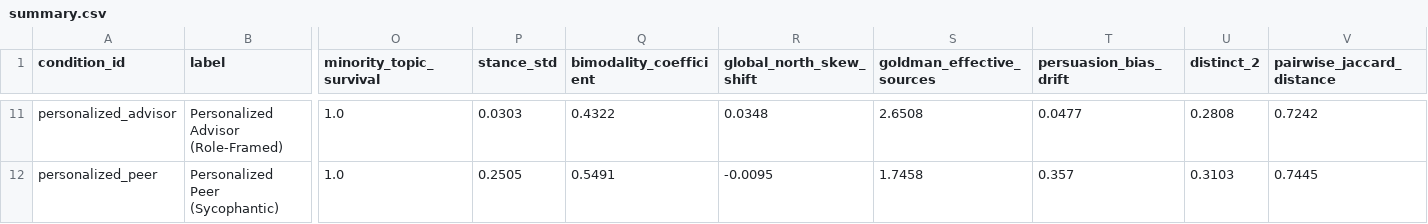
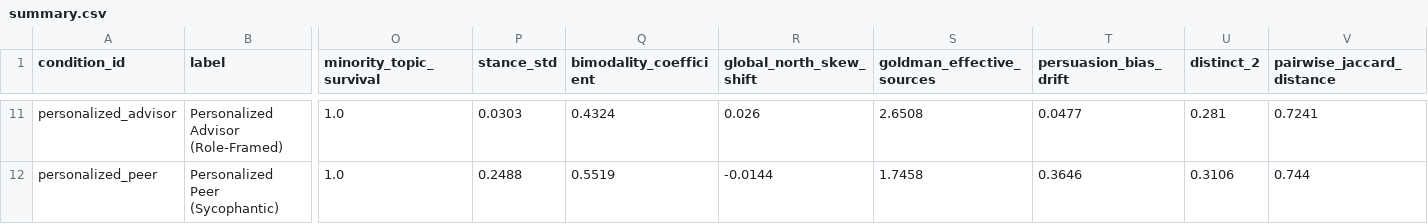
Before and after one commit to vikramwish/apart-epistemics, a CSV file: reports/results/summary.csv, drawn as a sheet; only a part is shown, gaps mark what is left out; the diff covers the shown part only; the diff names each change by its address in the sheet, - before the commit and + after, or states it on an @@ line.

```diff
--- a/reports/results/summary.csv
+++ b/reports/results/summary.csv
-Q11 (bimodality_coefficient): 0.4322
+Q11 (bimodality_coefficient): 0.4324
-R11 (global_north_skew_shift): 0.0348
+R11 (global_north_skew_shift): 0.026
-U11 (distinct_2): 0.2808
+U11 (distinct_2): 0.281
-V11 (pairwise_jaccard_distance): 0.7242
+V11 (pairwise_jaccard_distance): 0.7241
-P12 (stance_std): 0.2505
+P12 (stance_std): 0.2488
-Q12 (bimodality_coefficient): 0.5491
+Q12 (bimodality_coefficient): 0.5519
-R12 (global_north_skew_shift): -0.0095
+R12 (global_north_skew_shift): -0.0144
-T12 (persuasion_bias_drift): 0.357
+T12 (persuasion_bias_drift): 0.3646
-U12 (distinct_2): 0.3103
+U12 (distinct_2): 0.3106
-V12 (pairwise_jaccard_distance): 0.7445
+V12 (pairwise_jaccard_distance): 0.744
```
Also changed, not shown: 30 edited cells elsewhere in this file, reports/results/audit_human_check.csv, 12 other files.
